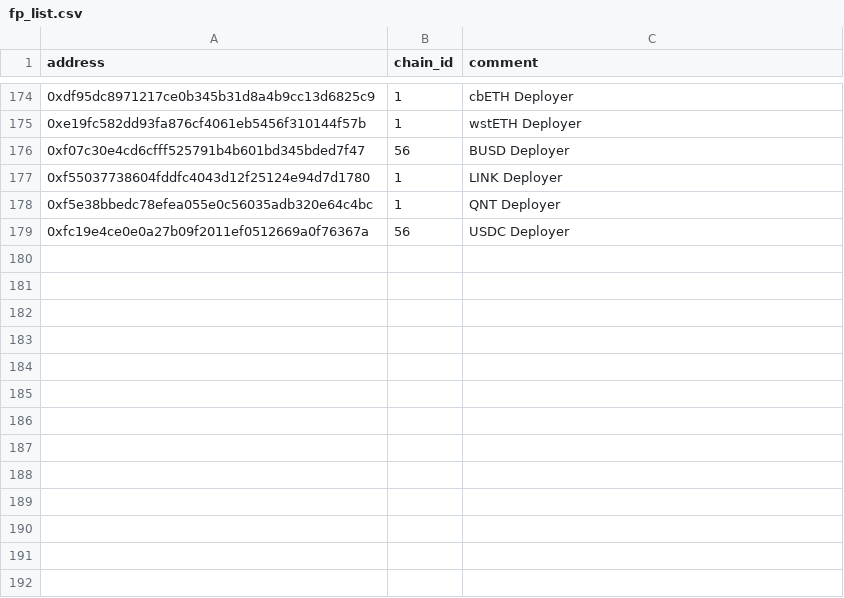
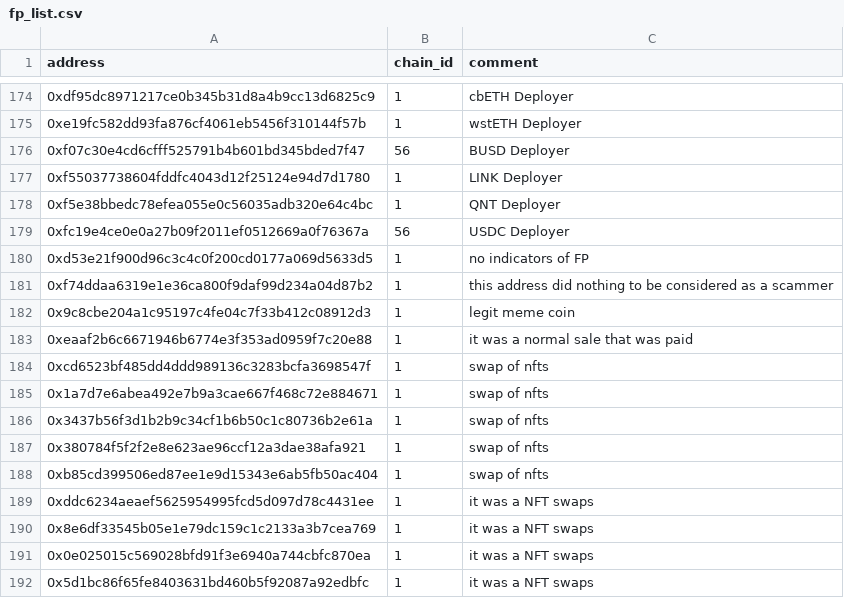
Before and after one commit to forta-network/starter-kits, a CSV file: scam-detector-py/fp_list.csv, drawn as a sheet; only a part is shown, gaps mark what is left out.

Commit message:
Update fp_list.csv

```diff
--- a/scam-detector-py/fp_list.csv
+++ b/scam-detector-py/fp_list.csv
@@ -179 +179,14 @@ address,chain_id,comment
 0xfc19e4ce0e0a27b09f2011ef0512669a0f76367a,56,USDC Deployer
+0xd53e21f900d96c3c4c0f200cd0177a069d5633d5,1,no indicators of FP
+0xf74ddaa6319e1e36ca800f9daf99d234a04d87b2,1, this address did nothing to be considered as a scammer
+0x9c8cbe204a1c95197c4fe04c7f33b412c08912d3,1, legit meme coin
+0xeaaf2b6c6671946b6774e3f353ad0959f7c20e88,1,it was a normal sale that was paid
+0xcd6523bf485dd4ddd989136c3283bcfa3698547f,1,swap of nfts
+0x1a7d7e6abea492e7b9a3cae667f468c72e884671,1,swap of nfts
+0x3437b56f3d1b2b9c34cf1b6b50c1c80736b2e61a,1,swap of nfts
+0x380784f5f2f2e8e623ae96ccf12a3dae38afa921,1,swap of nfts
+0xb85cd399506ed87ee1e9d15343e6ab5fb50ac404,1,swap of nfts
+0xddc6234aeaef5625954995fcd5d097d78c4431ee,1,it was a NFT swaps
+0x8e6df33545b05e1e79dc159c1c2133a3b7cea769,1,it was a NFT swaps
+0x0e025015c569028bfd91f3e6940a744cbfc870ea,1,it was a NFT swaps
+0x5d1bc86f65fe8403631bd460b5f92087a92edbfc,1,it was a NFT swaps
```
